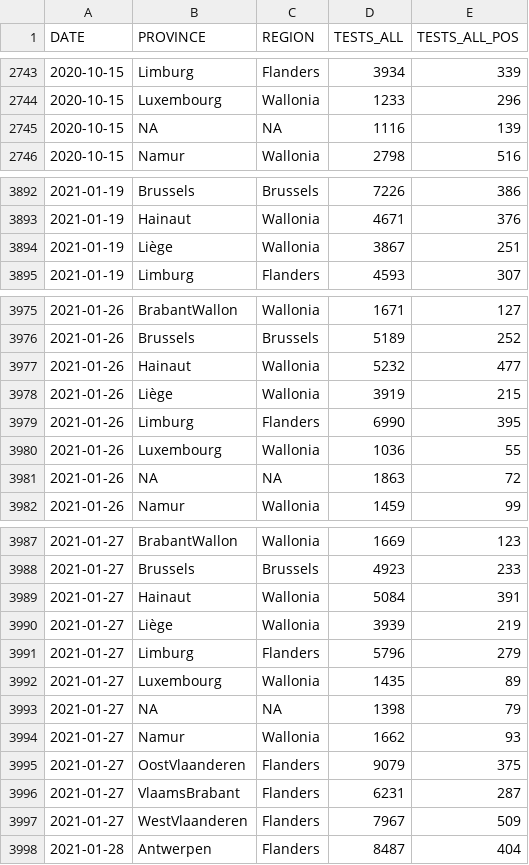
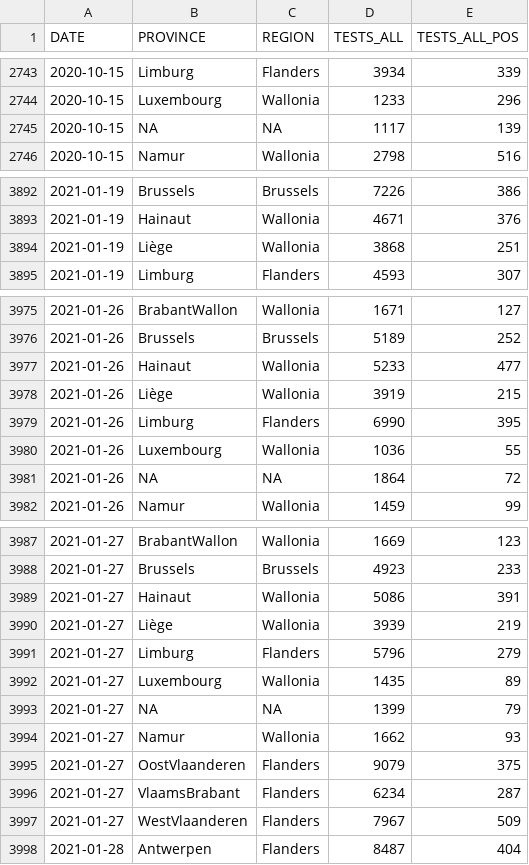
Before and after one commit to fredebaene/covid, a CSV file: data/COVID19BE_tests.csv, drawn as a sheet; only a part is shown, gaps mark what is left out; the diff covers the shown part only.

```diff
--- a/data/COVID19BE_tests.csv
+++ b/data/COVID19BE_tests.csv
@@ -2744,3 +2744,3 @@
 2020-10-15,"Luxembourg","Wallonia",1233,296
-2020-10-15,NA,NA,1116,139
+2020-10-15,NA,NA,1117,139
 2020-10-15,"Namur","Wallonia",2798,516
@@ -3893,3 +3893,3 @@
 2021-01-19,"Hainaut","Wallonia",4671,376
-2021-01-19,"Liège","Wallonia",3867,251
+2021-01-19,"Liège","Wallonia",3868,251
 2021-01-19,"Limburg","Flanders",4593,307
@@ -3976,3 +3976,3 @@
 2021-01-26,"Brussels","Brussels",5189,252
-2021-01-26,"Hainaut","Wallonia",5232,477
+2021-01-26,"Hainaut","Wallonia",5233,477
 2021-01-26,"Liège","Wallonia",3919,215
@@ -3980,3 +3980,3 @@
 2021-01-26,"Luxembourg","Wallonia",1036,55
-2021-01-26,NA,NA,1863,72
+2021-01-26,NA,NA,1864,72
 2021-01-26,"Namur","Wallonia",1459,99
@@ -3988,3 +3988,3 @@
 2021-01-27,"Brussels","Brussels",4923,233
-2021-01-27,"Hainaut","Wallonia",5084,391
+2021-01-27,"Hainaut","Wallonia",5086,391
 2021-01-27,"Liège","Wallonia",3939,219
@@ -3992,6 +3992,6 @@
 2021-01-27,"Luxembourg","Wallonia",1435,89
-2021-01-27,NA,NA,1398,79
+2021-01-27,NA,NA,1399,79
 2021-01-27,"Namur","Wallonia",1662,93
 2021-01-27,"OostVlaanderen","Flanders",9079,375
-2021-01-27,"VlaamsBrabant","Flanders",6231,287
+2021-01-27,"VlaamsBrabant","Flanders",6234,287
 2021-01-27,"WestVlaanderen","Flanders",7967,509
```
Also changed, not shown: 12 added rows and 71 edited cells elsewhere in this file, data/COVID19BE_CASES_MUNI_CUM.csv, data/COVID19BE_HOSP.csv, 5 other files.
